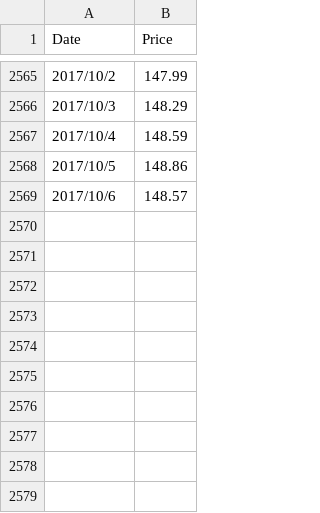
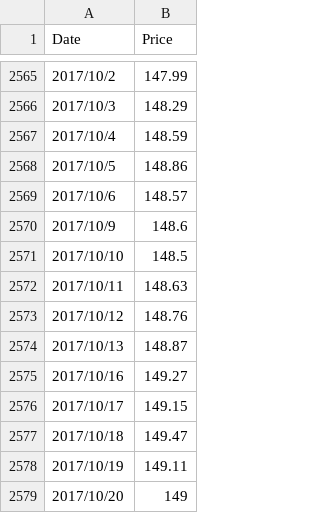
Before and after one commit to matthew77/my-investment-project, a CSV file: history data/back/AU0510YGovBond.aud.csv, drawn as a sheet; only a part is shown, gaps mark what is left out; the diff names each change by its address in the sheet, - before the commit and + after, or states it on an @@ line.

```diff
--- a/history data/back/AU0510YGovBond.aud.csv
+++ b/history data/back/AU0510YGovBond.aud.csv
+row 2570: 2017/10/9 | 148.6
+row 2571: 2017/10/10 | 148.5
+row 2572: 2017/10/11 | 148.63
+row 2573: 2017/10/12 | 148.76
+row 2574: 2017/10/13 | 148.87
+row 2575: 2017/10/16 | 149.27
+row 2576: 2017/10/17 | 149.15
+row 2577: 2017/10/18 | 149.47
+row 2578: 2017/10/19 | 149.11
+row 2579: 2017/10/20 | 149
```
Also changed, not shown: history data/asx200tr.csv, history data/back/EURCNY.csv, 7 other files.
